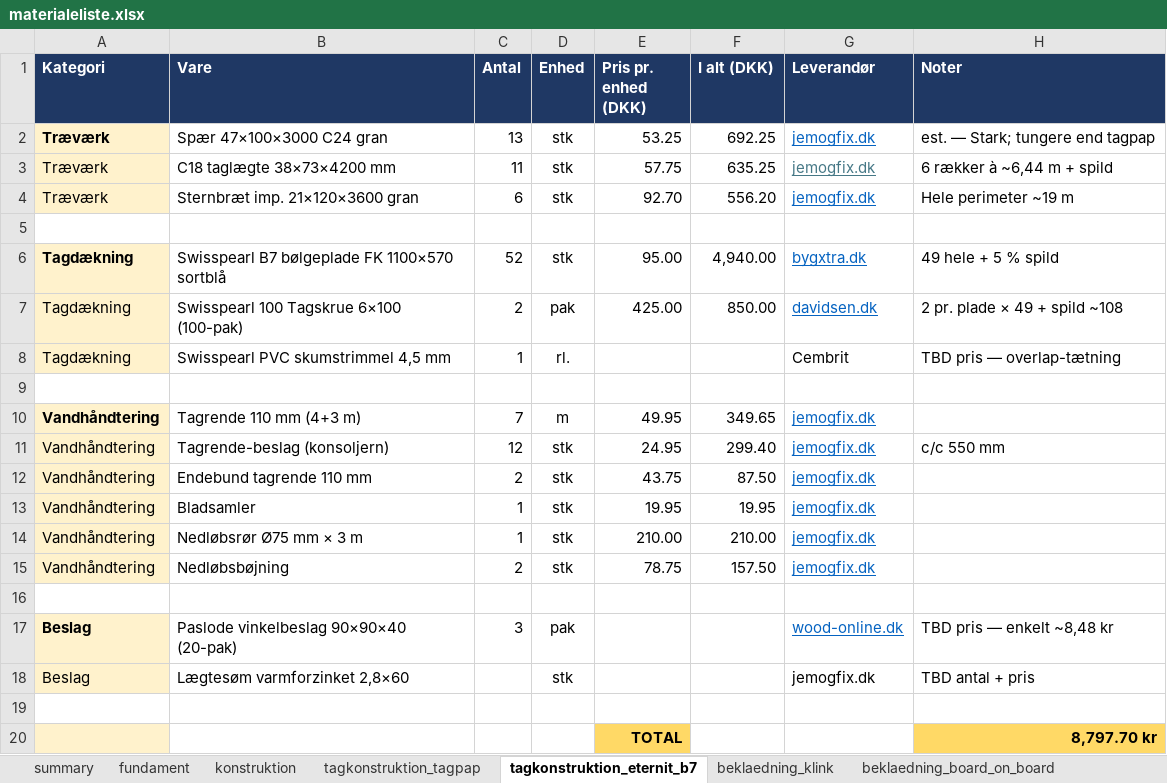
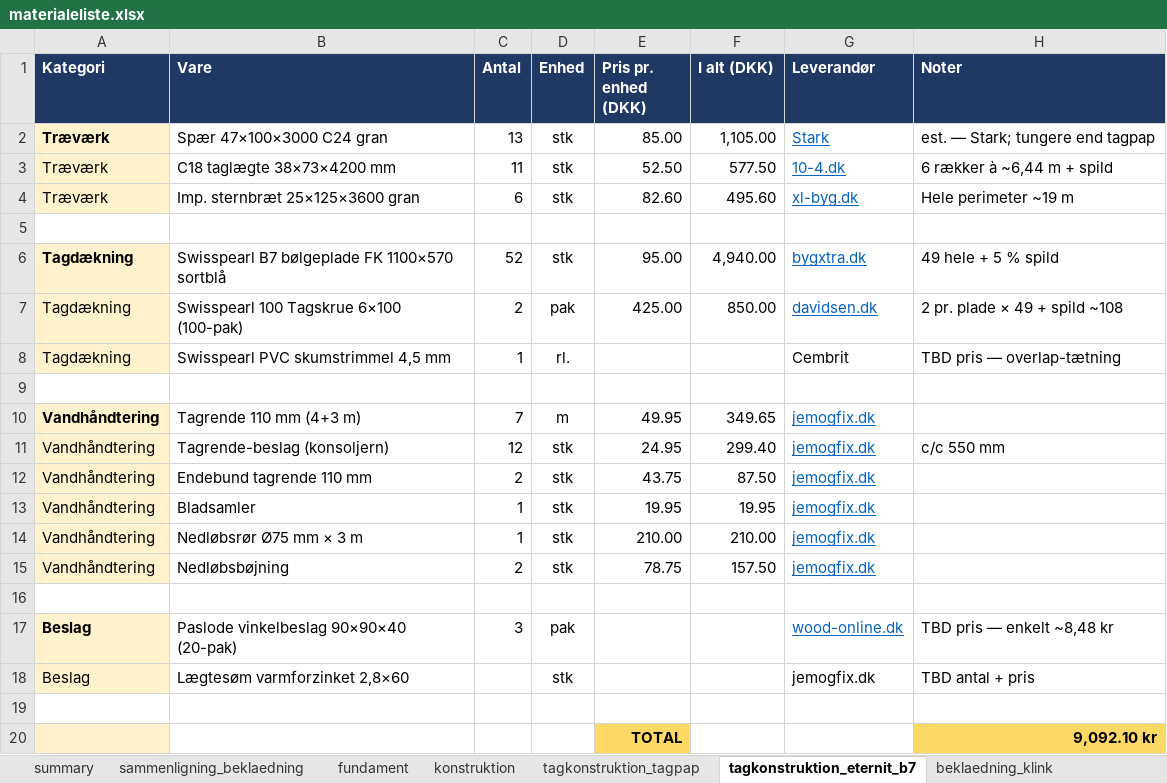
Before and after one commit to KasperBaun/RabbitHouse, an Excel workbook: docs/materialeliste.xlsx, sheet tagkonstruktion_eternit_b7, drawn as a sheet; values as stored, in another font and other column widths than the file's, no borders; the diff names each change by its address in the sheet, - before the commit and + after, or states it on an @@ line.

Commit message:
materialeliste: tilføj sammenligning_beklaedning sheet
Sammenligner 6 reelle beklædnings-options ved 16 m² netto facadeareal:
imp. klinkbeklædning gran (billigst 2.593 kr), sortmalet klink 4200 (2.986),
Aros 1-på-2 (3.010), sortmalet lodret 3000 (4.672), høvlet fyr ubehandlet
(4.898), imp. høvlet fyr (5.176). Sorteret efter total pris, med Δ vs
billigste, farve-coded mønster-kolonne, klikbare leverandør-links.

Indeholder også behandlingsomkostning som separat kolonne så færdig-malede
produkter (klink sortmalet) sammenlignes fair mod råt træ der kræver
træolie/maling.

```diff
--- a/docs/materialeliste.xlsx (sheet tagkonstruktion_eternit_b7)
+++ b/docs/materialeliste.xlsx (sheet tagkonstruktion_eternit_b7)
+sheet tab: sammenligning_beklaedning
-E2 (Pris pr. enhed (DKK)): 53.25
+E2 (Pris pr. enhed (DKK)): 85.00
-F2 (I alt (DKK)): 692.25
+F2 (I alt (DKK)): 1,105.00
-G2 (Leverandør): jemogfix.dk
+G2 (Leverandør): Stark
-E3 (Pris pr. enhed (DKK)): 57.75
+E3 (Pris pr. enhed (DKK)): 52.50
-F3 (I alt (DKK)): 635.25
+F3 (I alt (DKK)): 577.50
-G3 (Leverandør): jemogfix.dk
+G3 (Leverandør): 10-4.dk
-G3 text colour: #467886
+G3 text colour: #0563C1
-B4 (Vare): Sternbræt imp. 21×120×3600 gran
+B4 (Vare): Imp. sternbræt 25×125×3600 gran
-E4 (Pris pr. enhed (DKK)): 92.70
+E4 (Pris pr. enhed (DKK)): 82.60
-F4 (I alt (DKK)): 556.20
+F4 (I alt (DKK)): 495.60
-G4 (Leverandør): jemogfix.dk
+G4 (Leverandør): xl-byg.dk
-H20 (Noter): 8,797.70 kr
+H20 (Noter): 9,092.10 kr
```
Also changed, not shown: sheet summary, sheet beklaedning_klink, sheet beklaedning_board_on_board, 1 other file.
